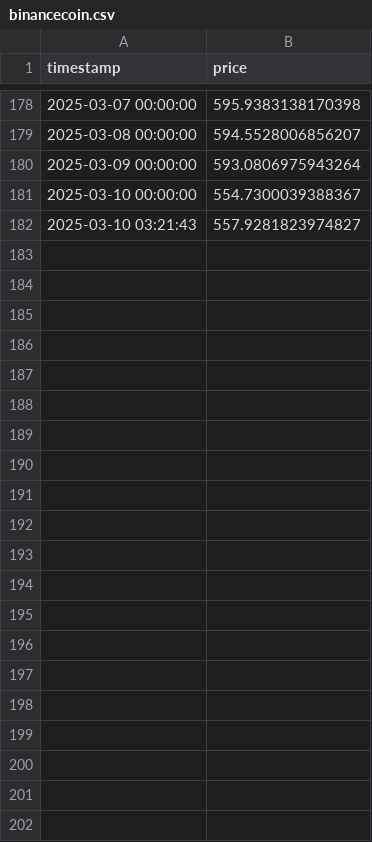
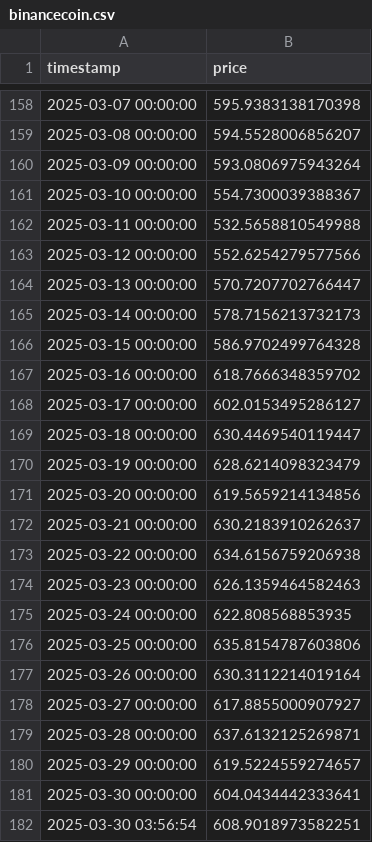
Before and after one commit to Knot-Here/volt, a CSV file: output/prices/binancecoin.csv, drawn as a sheet; only a part is shown, gaps mark what is left out; removed rows and columns are numbered as before the commit, all else as after; the diff covers the shown part only; the diff names each change by its address in the sheet, - before the commit and + after, or states it on an @@ line.

```diff
--- a/output/prices/binancecoin.csv
+++ b/output/prices/binancecoin.csv
-row 182: 2025-03-10 03:21:43 | 557.9281823974827
+row 162: 2025-03-11 00:00:00 | 532.5658810549988
+row 163: 2025-03-12 00:00:00 | 552.6254279577566
+row 164: 2025-03-13 00:00:00 | 570.7207702766447
+row 165: 2025-03-14 00:00:00 | 578.7156213732173
+row 166: 2025-03-15 00:00:00 | 586.9702499764328
+row 167: 2025-03-16 00:00:00 | 618.7666348359702
+row 168: 2025-03-17 00:00:00 | 602.0153495286127
+row 169: 2025-03-18 00:00:00 | 630.4469540119447
+row 170: 2025-03-19 00:00:00 | 628.6214098323479
+row 171: 2025-03-20 00:00:00 | 619.5659214134856
+row 172: 2025-03-21 00:00:00 | 630.2183910262637
+row 173: 2025-03-22 00:00:00 | 634.6156759206938
+row 174: 2025-03-23 00:00:00 | 626.1359464582463
+row 175: 2025-03-24 00:00:00 | 622.808568853935
+row 176: 2025-03-25 00:00:00 | 635.8154787603806
+row 177: 2025-03-26 00:00:00 | 630.3112214019164
+row 178: 2025-03-27 00:00:00 | 617.8855000907927
+row 179: 2025-03-28 00:00:00 | 637.6132125269871
+row 180: 2025-03-29 00:00:00 | 619.5224559274657
+row 181: 2025-03-30 00:00:00 | 604.0434442333641
+row 182: 2025-03-30 03:56:54 | 608.9018973582251
```
Also changed, not shown: 20 removed rows elsewhere in this file, output/prices/bitcoin.csv, output/prices/ethereum.csv, 5 other files.
